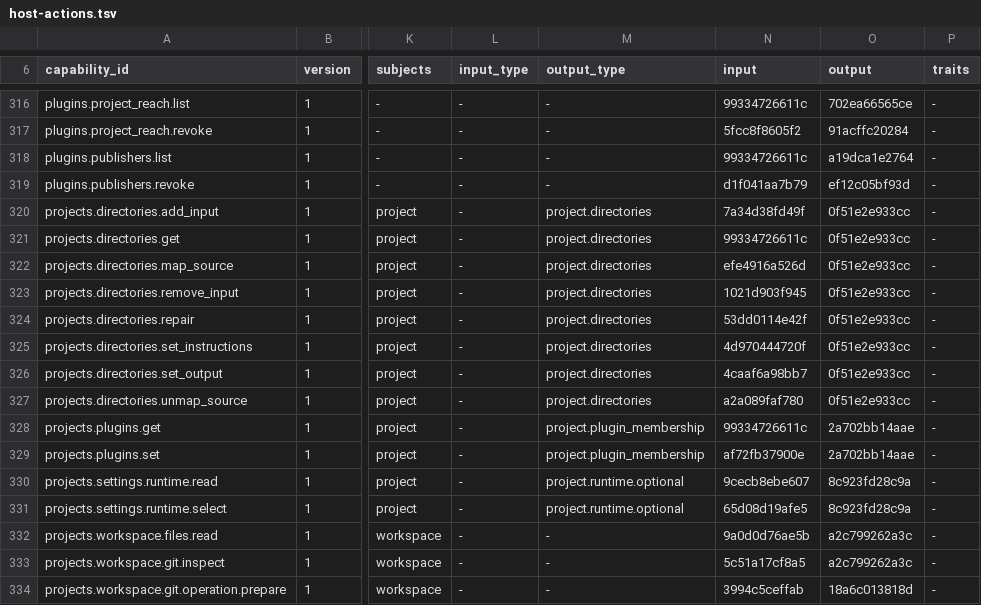
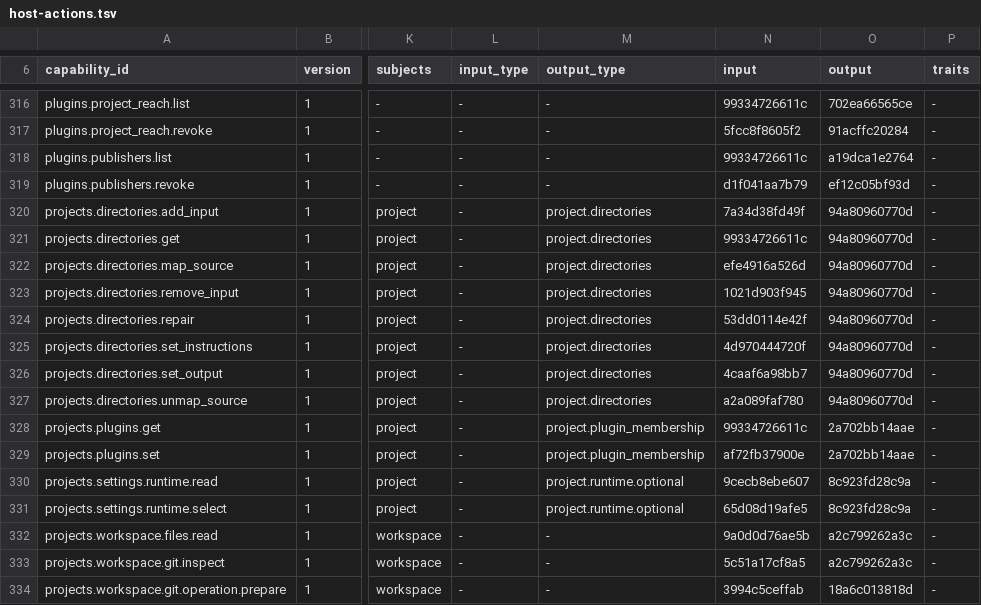
Before and after one commit to molis-ai/molis-work, a TSV file: tooling/gates/actions/host-actions.tsv, drawn as a sheet; only a part is shown, gaps mark what is left out; the diff names each change by its address in the sheet, - before the commit and + after, or states it on an @@ line.

```diff
--- a/tooling/gates/actions/host-actions.tsv
+++ b/tooling/gates/actions/host-actions.tsv
-O320:O327 (output): 0f51e2e933cc
+O320:O327 (output): 94a80960770d
```
Also changed, not shown: 24 other files.
